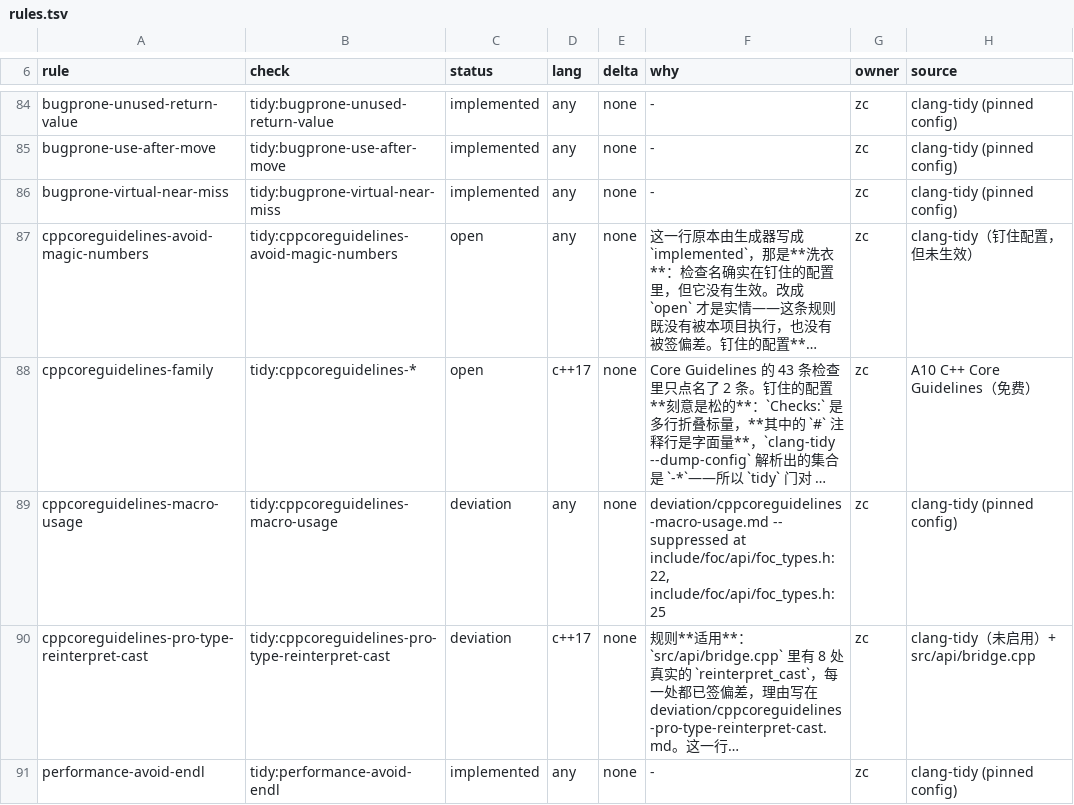
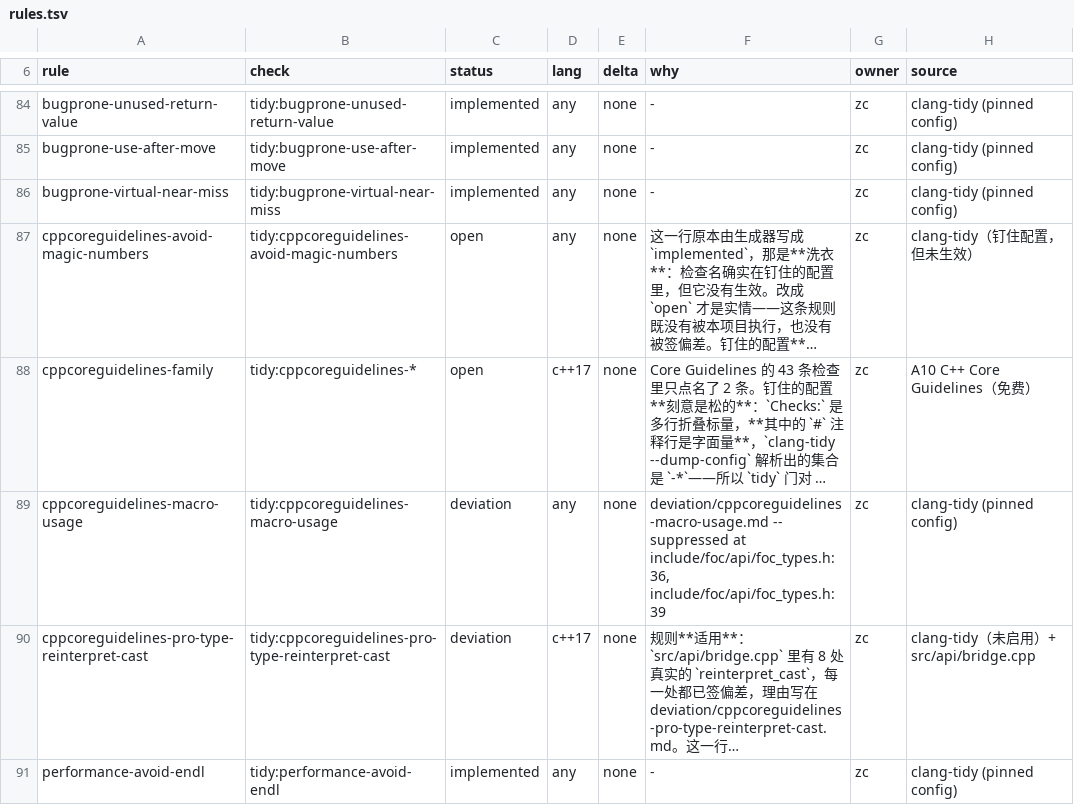
Before and after one commit to zc0718/foc, a TSV file: .github/project/compliance/rules.tsv, drawn as a sheet; only a part is shown, gaps mark what is left out; long unchanged cells end in …; the diff covers the shown part only; the diff names each change by its address in the sheet, - before the commit and + after, or states it on an @@ line.

```diff
--- a/.github/project/compliance/rules.tsv
+++ b/.github/project/compliance/rules.tsv
-F89 (why): …suppressed at include/foc/api/foc_types.h:22, include/foc/api/foc_types.h:25
+F89 (why): …suppressed at include/foc/api/foc_types.h:36, include/foc/api/foc_types.h:39
```
Also changed, not shown: 2 added rows and 2 edited cells elsewhere in this file, 18 other files.
